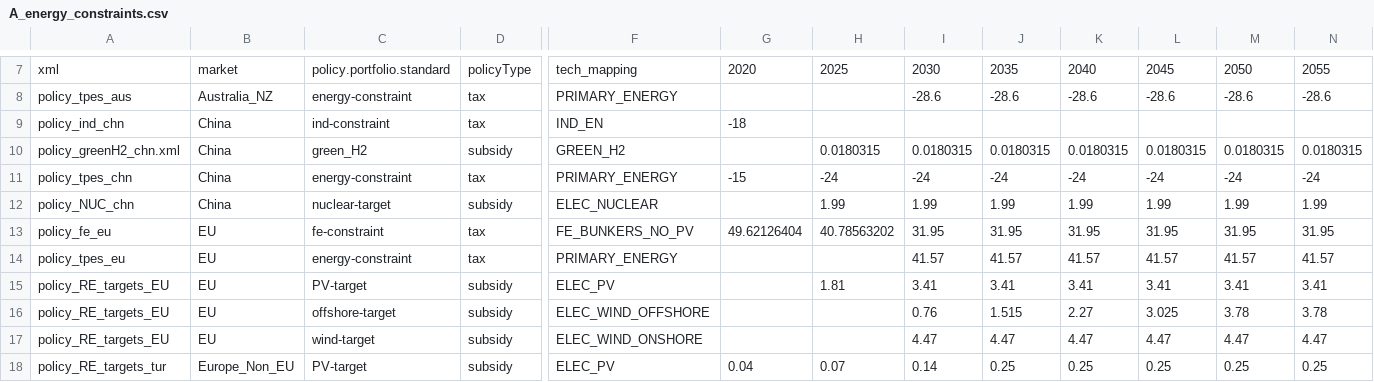
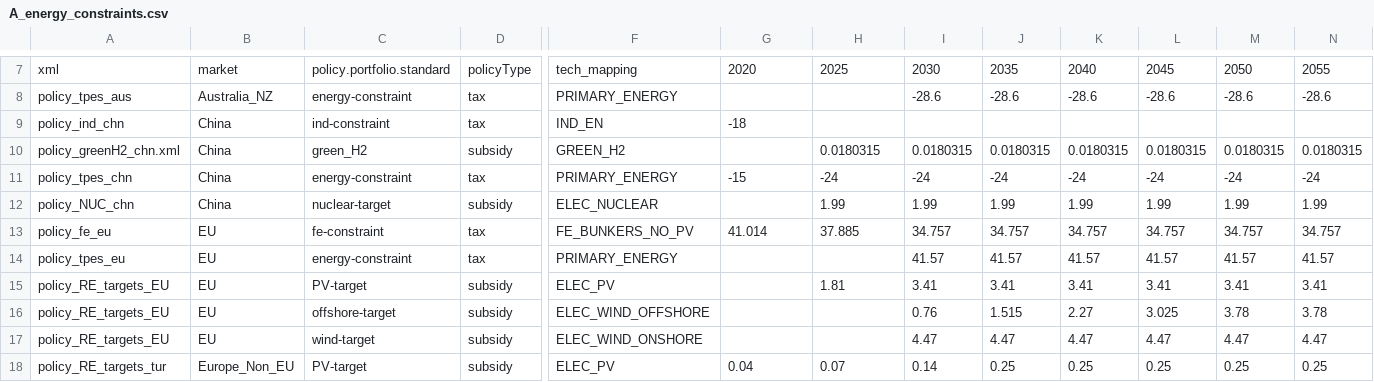
Before and after one commit to russellhz/gcam-core, a CSV file: input/gcamdata/inst/extdata/policy/A_energy_constraints.csv, drawn as a sheet; only a part is shown, gaps mark what is left out; removed rows and columns are numbered as before the commit, all else as after; rows hold the shown columns only; the diff names each change by its address in the sheet, - before the commit and + after, or states it on an @@ line.

```diff
--- a/input/gcamdata/inst/extdata/policy/A_energy_constraints.csv
+++ b/input/gcamdata/inst/extdata/policy/A_energy_constraints.csv
-row 13: policy_fe_eu | EU | fe-constraint | tax | FE_BUNKERS_NO_PV | 49.62126404 | 40.78563202 | 31.95 | 31.95 | 31.95 | 31.95 | 31.95 | 31.95
+row 13: policy_fe_eu | EU | fe-constraint | tax | FE_BUNKERS_NO_PV | 41.014 | 37.885 | 34.757 | 34.757 | 34.757 | 34.757 | 34.757 | 34.757
```
Also changed, not shown: input/gcamdata/inst/extdata/policy/A_building_shell_size.csv, 1 other file.
